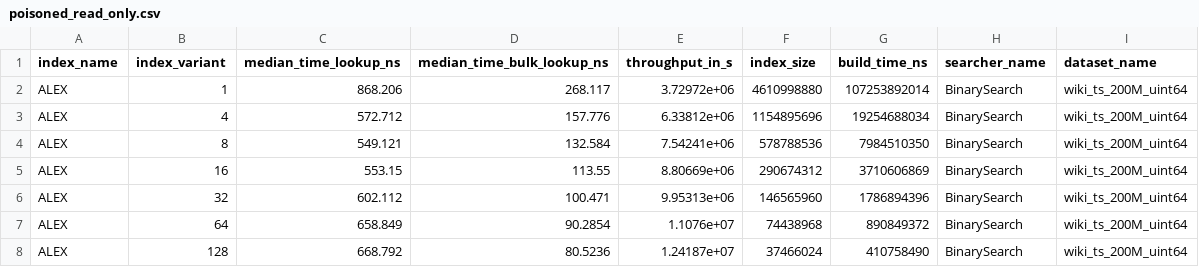
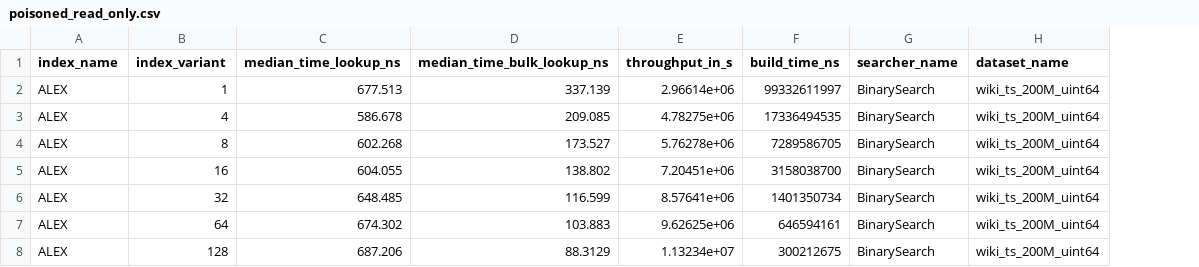
Before and after one commit to Bachfischer/adversarial-ml-for-learned-indexes, a CSV file: experimental-results/poisoned_read_only.csv, drawn as a sheet; only a part is shown; removed rows and columns are numbered as before the commit, all else as after; the diff covers the shown part only; the diff names each change by its address in the sheet, - before the commit and + after, or states it on an @@ line.

Commit message:
update latest results

```diff
--- a/experimental-results/poisoned_read_only.csv
+++ b/experimental-results/poisoned_read_only.csv
-column F (index_size), rows 2-8: 4610998880 | 1154895696 | 578788536 | 290674312 | 146565960 | 74438968 | 37466024
-C2 (median_time_lookup_ns): 868.206
+C2 (median_time_lookup_ns): 677.513
-D2 (median_time_bulk_lookup_ns): 268.117
+D2 (median_time_bulk_lookup_ns): 337.139
-E2 (throughput_in_s): 3.72972e+06
+E2 (throughput_in_s): 2.96614e+06
-F2 (build_time_ns): 107253892014
+F2 (build_time_ns): 99332611997
-C3 (median_time_lookup_ns): 572.712
+C3 (median_time_lookup_ns): 586.678
-D3 (median_time_bulk_lookup_ns): 157.776
+D3 (median_time_bulk_lookup_ns): 209.085
-E3 (throughput_in_s): 6.33812e+06
+E3 (throughput_in_s): 4.78275e+06
-F3 (build_time_ns): 19254688034
+F3 (build_time_ns): 17336494535
-C4 (median_time_lookup_ns): 549.121
+C4 (median_time_lookup_ns): 602.268
-D4 (median_time_bulk_lookup_ns): 132.584
+D4 (median_time_bulk_lookup_ns): 173.527
-E4 (throughput_in_s): 7.54241e+06
+E4 (throughput_in_s): 5.76278e+06
-F4 (build_time_ns): 7984510350
+F4 (build_time_ns): 7289586705
-C5 (median_time_lookup_ns): 553.15
+C5 (median_time_lookup_ns): 604.055
-D5 (median_time_bulk_lookup_ns): 113.55
+D5 (median_time_bulk_lookup_ns): 138.802
-E5 (throughput_in_s): 8.80669e+06
+E5 (throughput_in_s): 7.20451e+06
-F5 (build_time_ns): 3710606869
+F5 (build_time_ns): 3158038700
-C6 (median_time_lookup_ns): 602.112
+C6 (median_time_lookup_ns): 648.485
-D6 (median_time_bulk_lookup_ns): 100.471
+D6 (median_time_bulk_lookup_ns): 116.599
-E6 (throughput_in_s): 9.95313e+06
+E6 (throughput_in_s): 8.57641e+06
-F6 (build_time_ns): 1786894396
+F6 (build_time_ns): 1401350734
-C7 (median_time_lookup_ns): 658.849
+C7 (median_time_lookup_ns): 674.302
-D7 (median_time_bulk_lookup_ns): 90.2854
+D7 (median_time_bulk_lookup_ns): 103.883
-E7 (throughput_in_s): 1.1076e+07
+E7 (throughput_in_s): 9.62625e+06
-F7 (build_time_ns): 890849372
+F7 (build_time_ns): 646594161
-C8 (median_time_lookup_ns): 668.792
+C8 (median_time_lookup_ns): 687.206
-D8 (median_time_bulk_lookup_ns): 80.5236
+D8 (median_time_bulk_lookup_ns): 88.3129
-E8 (throughput_in_s): 1.24187e+07
+E8 (throughput_in_s): 1.13234e+07
-F8 (build_time_ns): 410758490
+F8 (build_time_ns): 300212675
```
Also changed, not shown: 112 edited cells elsewhere in this file, experimental-results/non_poisoned_write_heavy.csv, experimental-results/non_poisoned_write_only.csv, 3 other files.
